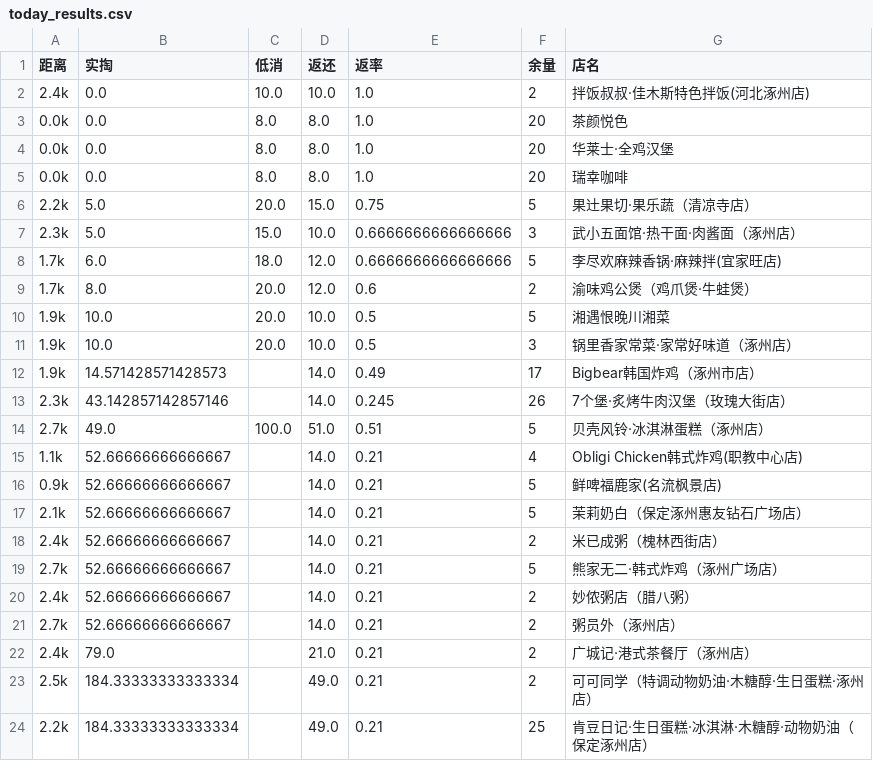
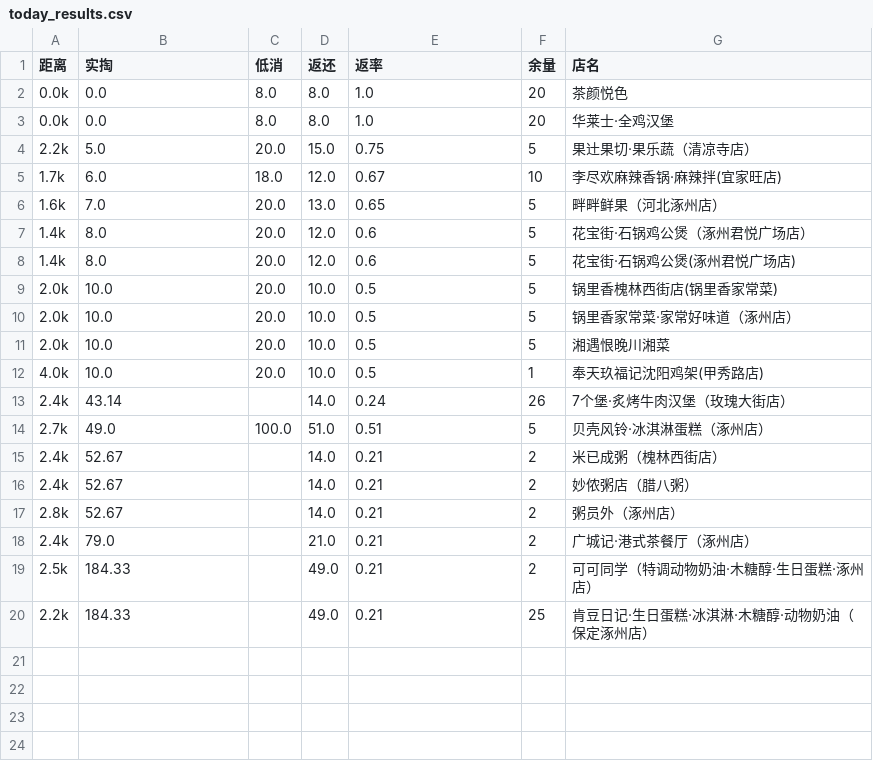
Before and after one commit to draymski/scraper-xiaocan, a CSV file: today_results.csv, drawn as a sheet.

```diff
--- a/today_results.csv
+++ b/today_results.csv
@@ -1,24 +1,20 @@
 距离,实掏,低消,返还,返率,余量,店名
-2.4k,0.0,10.0,10.0,1.0,2,拌饭叔叔·佳木斯特色拌饭(河北涿州店)
 0.0k,0.0,8.0,8.0,1.0,20,茶颜悦色
 0.0k,0.0,8.0,8.0,1.0,20,华莱士·全鸡汉堡
-0.0k,0.0,8.0,8.0,1.0,20,瑞幸咖啡
 2.2k,5.0,20.0,15.0,0.75,5,果辻果切·果乐蔬（清凉寺店）
-2.3k,5.0,15.0,10.0,0.6666666666666666,3,武小五面馆·热干面·肉酱面（涿州店）
-1.7k,6.0,18.0,12.0,0.6666666666666666,5,李尽欢麻辣香锅·麻辣拌(宜家旺店)
-1.7k,8.0,20.0,12.0,0.6,2,渝味鸡公煲（鸡爪煲·牛蛙煲）
-1.9k,10.0,20.0,10.0,0.5,5,湘遇恨晚川湘菜
-1.9k,10.0,20.0,10.0,0.5,3,锅里香家常菜·家常好味道（涿州店）
-1.9k,14.571428571428573,,14.0,0.49,17,Bigbear韩国炸鸡（涿州市店）
-2.3k,43.142857142857146,,14.0,0.245,26,7个堡·炙烤牛肉汉堡（玫瑰大街店）
+1.7k,6.0,18.0,12.0,0.67,10,李尽欢麻辣香锅·麻辣拌(宜家旺店)
+1.6k,7.0,20.0,13.0,0.65,5,畔畔鲜果（河北涿州店）
+1.4k,8.0,20.0,12.0,0.6,5,花宝街·石锅鸡公煲（涿州君悦广场店）
+1.4k,8.0,20.0,12.0,0.6,5,花宝街·石锅鸡公煲(涿州君悦广场店)
+2.0k,10.0,20.0,10.0,0.5,5,锅里香槐林西街店(锅里香家常菜)
+2.0k,10.0,20.0,10.0,0.5,5,锅里香家常菜·家常好味道（涿州店）
+2.0k,10.0,20.0,10.0,0.5,5,湘遇恨晚川湘菜
+4.0k,10.0,20.0,10.0,0.5,1,奉天玖福记沈阳鸡架(甲秀路店)
+2.4k,43.14,,14.0,0.24,26,7个堡·炙烤牛肉汉堡（玫瑰大街店）
 2.7k,49.0,100.0,51.0,0.51,5,贝壳风铃·冰淇淋蛋糕（涿州店）
-1.1k,52.66666666666667,,14.0,0.21,4,Obligi Chicken韩式炸鸡(职教中心店)
-0.9k,52.66666666666667,,14.0,0.21,5,鲜啤福鹿家(名流枫景店)
-2.1k,52.66666666666667,,14.0,0.21,5,茉莉奶白（保定涿州惠友钻石广场店）
-2.4k,52.66666666666667,,14.0,0.21,2,米已成粥（槐林西街店）
-2.7k,52.66666666666667,,14.0,0.21,5,熊家无二·韩式炸鸡（涿州广场店）
-2.4k,52.66666666666667,,14.0,0.21,2,妙侬粥店（腊八粥）
-2.7k,52.66666666666667,,14.0,0.21,2,粥员外（涿州店）
+2.4k,52.67,,14.0,0.21,2,米已成粥（槐林西街店）
+2.4k,52.67,,14.0,0.21,2,妙侬粥店（腊八粥）
+2.8k,52.67,,14.0,0.21,2,粥员外（涿州店）
 2.4k,79.0,,21.0,0.21,2,广城记·港式茶餐厅（涿州店）
-2.5k,184.33333333333334,,49.0,0.21,2,可可同学（特调动物奶油·木糖醇·生日蛋糕·涿州店）
-2.2k,184.33333333333334,,49.0,0.21,25,肯豆日记·生日蛋糕·冰淇淋·木糖醇·动物奶油（保定涿州店）
+2.5k,184.33,,49.0,0.21,2,可可同学（特调动物奶油·木糖醇·生日蛋糕·涿州店）
+2.2k,184.33,,49.0,0.21,25,肯豆日记·生日蛋糕·冰淇淋·木糖醇·动物奶油（保定涿州店）
```
Also changed, not shown: 5 other files.
